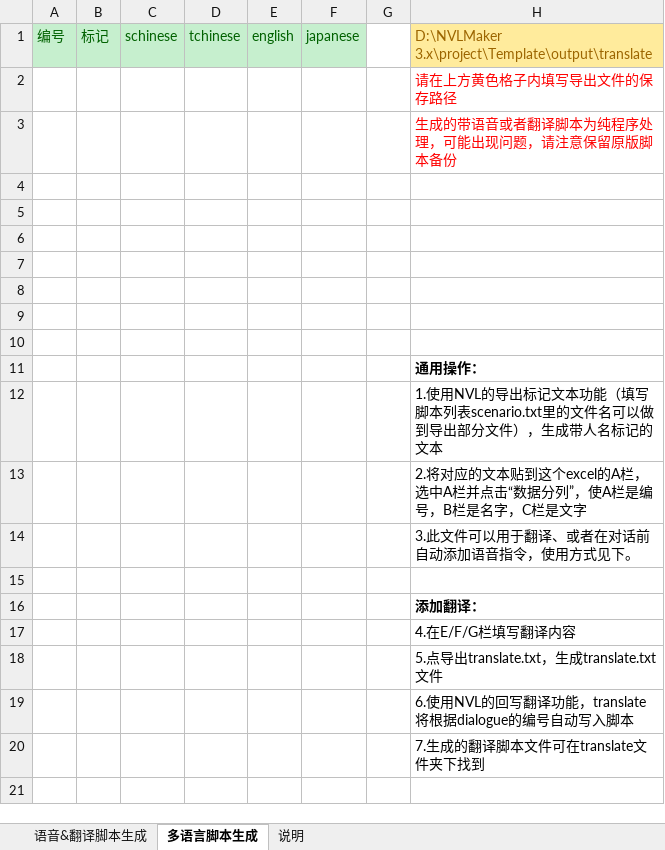
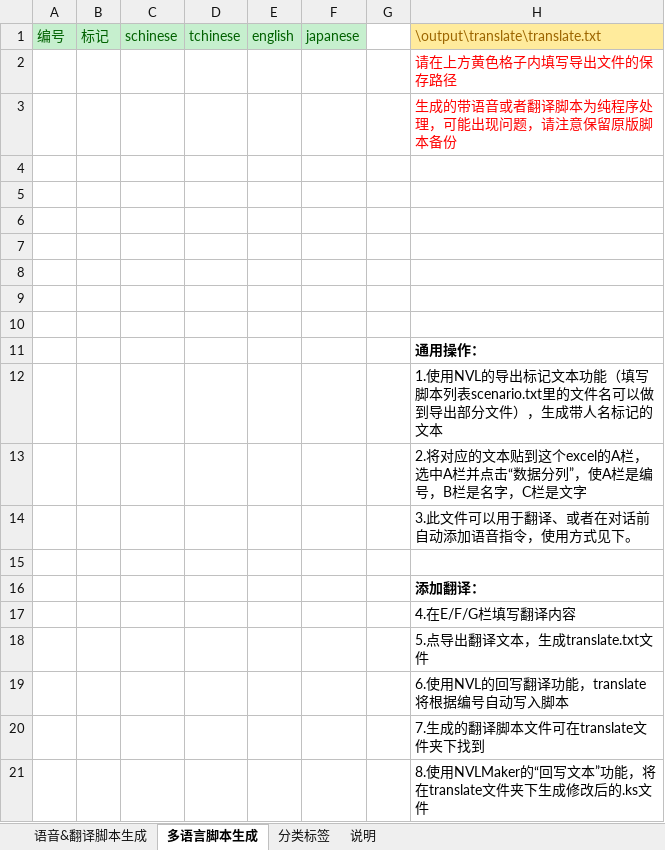
Before and after one commit to nextgal/the-nvl-maker, an Excel workbook: project/Template/exportdata.xlsm, sheet 多语言脚本生成, drawn as a sheet; values as stored, in another font and other column widths than the file's, no borders; charts and pictures and conditional formats not drawn; the diff names each change by its address in the sheet, - before the commit and + after, or states it on an @@ line.

```diff
--- a/project/Template/exportdata.xlsm (sheet 多语言脚本生成)
+++ b/project/Template/exportdata.xlsm (sheet 多语言脚本生成)
+sheet tab: 分类标签
-H1: D:\NVLMaker 3.x\project\Template\output\translate
+H1: \output\translate\translate.txt
-H18: 5.点导出translate.txt，生成translate.txt文件
+H18: 5.点导出翻译文本，生成translate.txt文件
-H19: 6.使用NVL的回写翻译功能，translate将根据dialogue的编号自动写入脚本
+H19: 6.使用NVL的回写翻译功能，translate将根据编号自动写入脚本
+row 21:  |  |  |  |  |  |  | 8.使用NVLMaker的“回写文本”功能，将在translate文件夹下生成修改后的.ks文件
```
Also changed, not shown: sheet 语音&翻译脚本生成, sheet 说明, charts or pictures.
